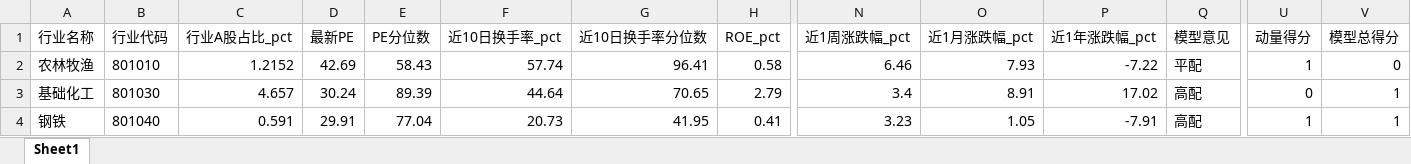
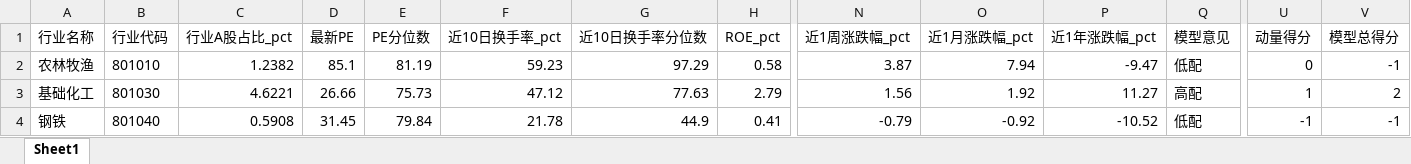
Before and after one commit to Alpha9527-Daniel/Industry-Insight, an Excel workbook: data/industry_cache/20260904/industry_observation.xlsx, sheet Sheet1, drawn as a sheet; only a part is shown, gaps mark what is left out; values as stored, in another font and other column widths than the file's, no borders; the diff covers the shown part only; the diff names each change by its address in the sheet, - before the commit and + after, or states it on an @@ line.

```diff
--- a/data/industry_cache/20260904/industry_observation.xlsx (sheet Sheet1)
+++ b/data/industry_cache/20260904/industry_observation.xlsx (sheet Sheet1)
-C2 (行业A股占比_pct): 1.2152
+C2 (行业A股占比_pct): 1.2382
-D2 (最新PE): 42.69
+D2 (最新PE): 85.1
-E2 (PE分位数): 58.43
+E2 (PE分位数): 81.19
-F2 (近10日换手率_pct): 57.74
+F2 (近10日换手率_pct): 59.23
-G2 (近10日换手率分位数): 96.41
+G2 (近10日换手率分位数): 97.29
-N2 (近1周涨跌幅_pct): 6.46
+N2 (近1周涨跌幅_pct): 3.87
-O2 (近1月涨跌幅_pct): 7.93
+O2 (近1月涨跌幅_pct): 7.94
-P2 (近1年涨跌幅_pct): -7.22
+P2 (近1年涨跌幅_pct): -9.47
-Q2 (模型意见): 平配
+Q2 (模型意见): 低配
-U2 (动量得分): 1
+U2 (动量得分): 0
-V2 (模型总得分): 0
+V2 (模型总得分): -1
-C3 (行业A股占比_pct): 4.657
+C3 (行业A股占比_pct): 4.6221
-D3 (最新PE): 30.24
+D3 (最新PE): 26.66
-E3 (PE分位数): 89.39
+E3 (PE分位数): 75.73
-F3 (近10日换手率_pct): 44.64
+F3 (近10日换手率_pct): 47.12
-G3 (近10日换手率分位数): 70.65
+G3 (近10日换手率分位数): 77.63
-N3 (近1周涨跌幅_pct): 3.4
+N3 (近1周涨跌幅_pct): 1.56
-O3 (近1月涨跌幅_pct): 8.91
+O3 (近1月涨跌幅_pct): 1.92
-P3 (近1年涨跌幅_pct): 17.02
+P3 (近1年涨跌幅_pct): 11.27
-U3 (动量得分): 0
+U3 (动量得分): 1
-V3 (模型总得分): 1
+V3 (模型总得分): 2
-C4 (行业A股占比_pct): 0.591
+C4 (行业A股占比_pct): 0.5908
-D4 (最新PE): 29.91
+D4 (最新PE): 31.45
-E4 (PE分位数): 77.04
+E4 (PE分位数): 79.84
-F4 (近10日换手率_pct): 20.73
+F4 (近10日换手率_pct): 21.78
-G4 (近10日换手率分位数): 41.95
+G4 (近10日换手率分位数): 44.9
-N4 (近1周涨跌幅_pct): 3.23
+N4 (近1周涨跌幅_pct): -0.79
-O4 (近1月涨跌幅_pct): 1.05
+O4 (近1月涨跌幅_pct): -0.92
-P4 (近1年涨跌幅_pct): -7.91
+P4 (近1年涨跌幅_pct): -10.52
-Q4 (模型意见): 高配
+Q4 (模型意见): 低配
-U4 (动量得分): 1
+U4 (动量得分): -1
-V4 (模型总得分): 1
+V4 (模型总得分): -1
```
Also changed, not shown: 274 edited cells elsewhere in this sheet, 2 other files.
